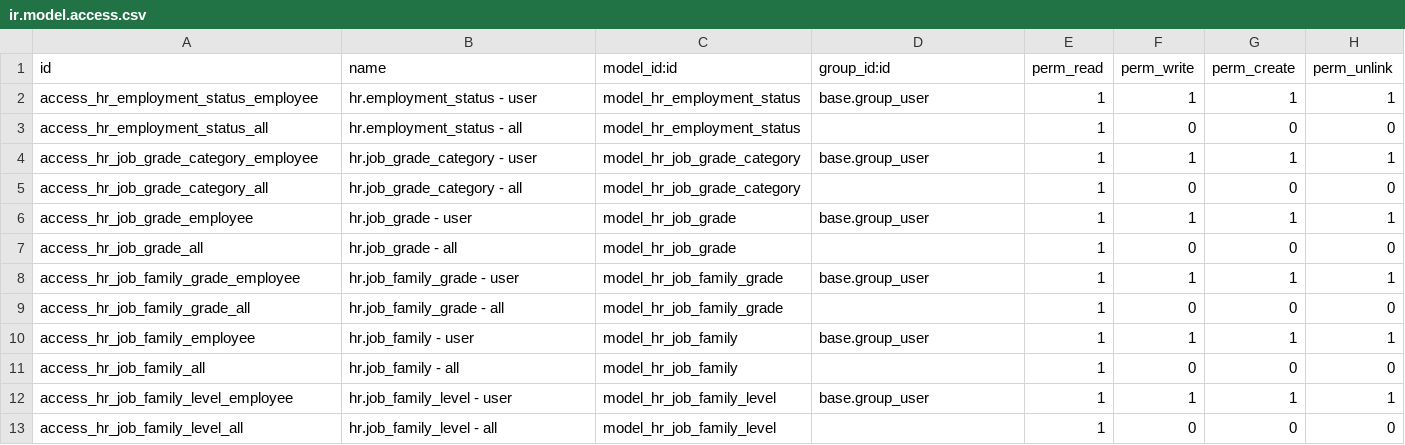
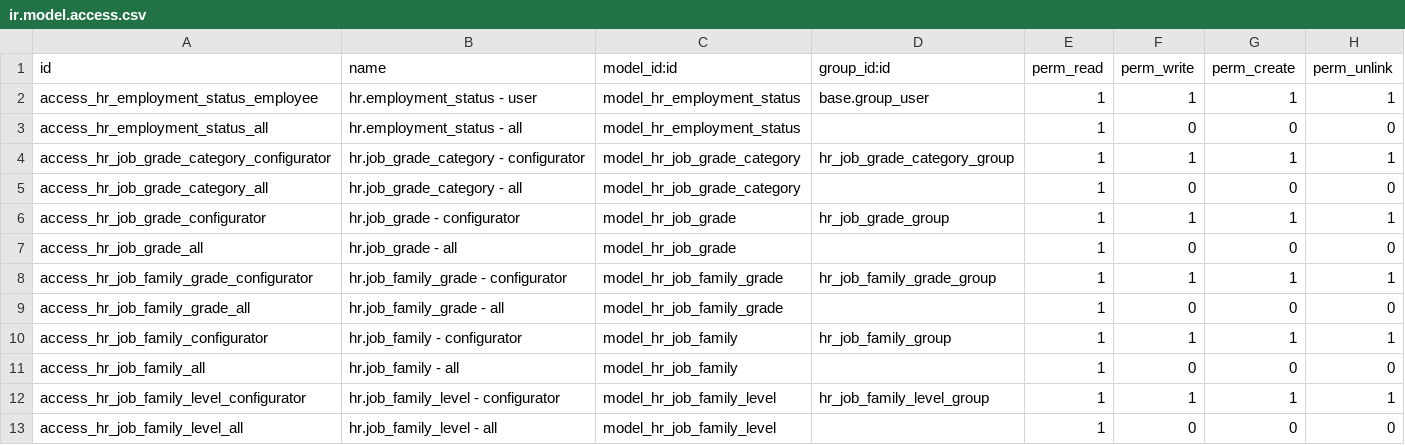
Before and after one commit to open-synergy/opnsynid-hr-employee-directory, a CSV file: ssi_hr_employee/security/ir.model.access.csv (was ssi_hr_employee_extend/security/ir.model.access.csv), drawn as a sheet.

Commit message:
[ssi_hr_employee] 14.0.2.0.0

```diff
--- a/ssi_hr_employee_extend/security/ir.model.access.csv
+++ b/ssi_hr_employee/security/ir.model.access.csv
@@ -3,11 +3,11 @@ access_hr_employment_status_employee,hr.employment_status - user,model_hr_employ
 access_hr_employment_status_all,hr.employment_status - all,model_hr_employment_status,,1,0,0,0
-access_hr_job_grade_category_employee,hr.job_grade_category - user,model_hr_job_grade_category,base.group_user,1,1,1,1
+access_hr_job_grade_category_configurator,hr.job_grade_category - configurator,model_hr_job_grade_category,hr_job_grade_category_group,1,1,1,1
 access_hr_job_grade_category_all,hr.job_grade_category - all,model_hr_job_grade_category,,1,0,0,0
-access_hr_job_grade_employee,hr.job_grade - user,model_hr_job_grade,base.group_user,1,1,1,1
+access_hr_job_grade_configurator,hr.job_grade - configurator,model_hr_job_grade,hr_job_grade_group,1,1,1,1
 access_hr_job_grade_all,hr.job_grade - all,model_hr_job_grade,,1,0,0,0
-access_hr_job_family_grade_employee,hr.job_family_grade - user,model_hr_job_family_grade,base.group_user,1,1,1,1
+access_hr_job_family_grade_configurator,hr.job_family_grade - configurator,model_hr_job_family_grade,hr_job_family_grade_group,1,1,1,1
 access_hr_job_family_grade_all,hr.job_family_grade - all,model_hr_job_family_grade,,1,0,0,0
-access_hr_job_family_employee,hr.job_family - user,model_hr_job_family,base.group_user,1,1,1,1
+access_hr_job_family_configurator,hr.job_family - configurator,model_hr_job_family,hr_job_family_group,1,1,1,1
 access_hr_job_family_all,hr.job_family - all,model_hr_job_family,,1,0,0,0
-access_hr_job_family_level_employee,hr.job_family_level - user,model_hr_job_family_level,base.group_user,1,1,1,1
+access_hr_job_family_level_configurator,hr.job_family_level - configurator,model_hr_job_family_level,hr_job_family_level_group,1,1,1,1
 access_hr_job_family_level_all,hr.job_family_level - all,model_hr_job_family_level,,1,0,0,0
```
Also changed, not shown: 26 other files.
